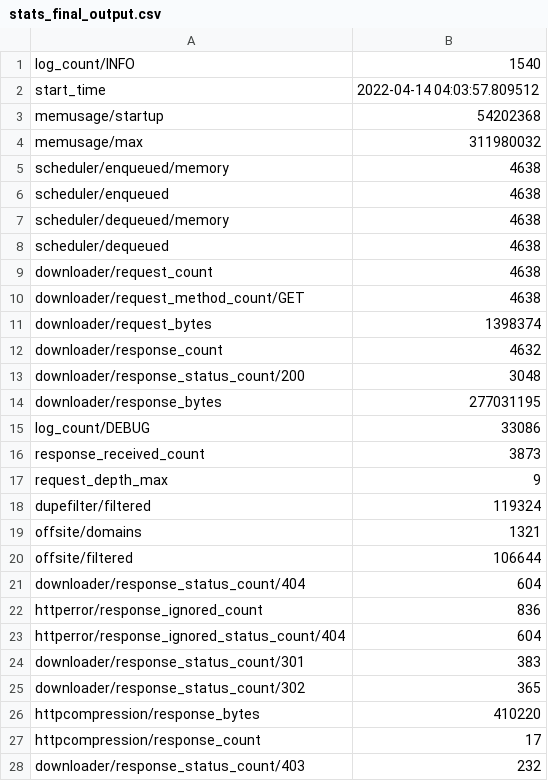
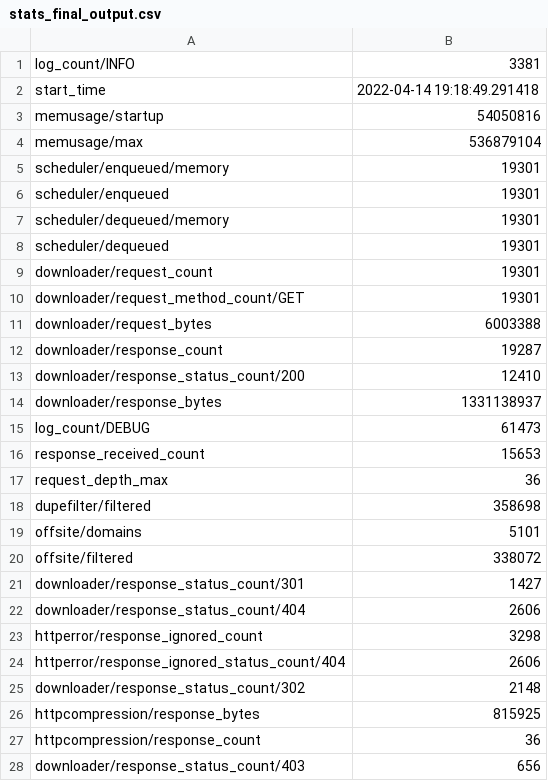
Before and after one commit to connorc99/CS4675_Group_10, a CSV file: postscrape/postscrape/spiders/stats_final_output.csv, drawn as a sheet; only a part is shown; the diff covers the shown part only.

```diff
--- a/postscrape/postscrape/spiders/stats_final_output.csv
+++ b/postscrape/postscrape/spiders/stats_final_output.csv
@@ -1,28 +1,28 @@
-log_count/INFO,1540
-start_time,2022-04-14 04:03:57.809512
-memusage/startup,54202368
-memusage/max,311980032
-scheduler/enqueued/memory,4638
-scheduler/enqueued,4638
-scheduler/dequeued/memory,4638
-scheduler/dequeued,4638
-downloader/request_count,4638
-downloader/request_method_count/GET,4638
-downloader/request_bytes,1398374
-downloader/response_count,4632
-downloader/response_status_count/200,3048
-downloader/response_bytes,277031195
-log_count/DEBUG,33086
-response_received_count,3873
-request_depth_max,9
-dupefilter/filtered,119324
-offsite/domains,1321
-offsite/filtered,106644
-downloader/response_status_count/404,604
-httperror/response_ignored_count,836
-httperror/response_ignored_status_count/404,604
-downloader/response_status_count/301,383
-downloader/response_status_count/302,365
-httpcompression/response_bytes,410220
-httpcompression/response_count,17
-downloader/response_status_count/403,232
+log_count/INFO,3381
+start_time,2022-04-14 19:18:49.291418
+memusage/startup,54050816
+memusage/max,536879104
+scheduler/enqueued/memory,19301
+scheduler/enqueued,19301
+scheduler/dequeued/memory,19301
+scheduler/dequeued,19301
+downloader/request_count,19301
+downloader/request_method_count/GET,19301
+downloader/request_bytes,6003388
+downloader/response_count,19287
+downloader/response_status_count/200,12410
+downloader/response_bytes,1331138937
+log_count/DEBUG,61473
+response_received_count,15653
+request_depth_max,36
+dupefilter/filtered,358698
+offsite/domains,5101
+offsite/filtered,338072
+downloader/response_status_count/301,1427
+downloader/response_status_count/404,2606
+httperror/response_ignored_count,3298
+httperror/response_ignored_status_count/404,2606
+downloader/response_status_count/302,2148
+httpcompression/response_bytes,815925
+httpcompression/response_count,36
+downloader/response_status_count/403,656
```
Also changed, not shown: 11 added rows, 3 removed rows and 7 edited cells elsewhere in this file, 3 other files.
